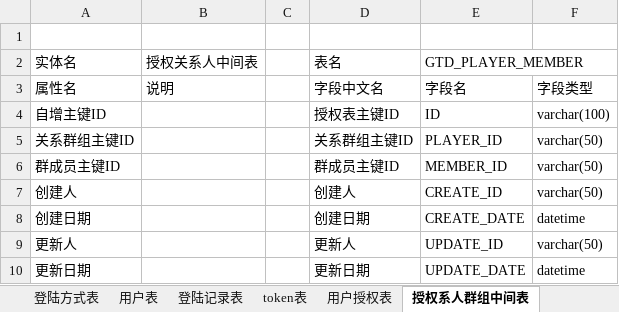
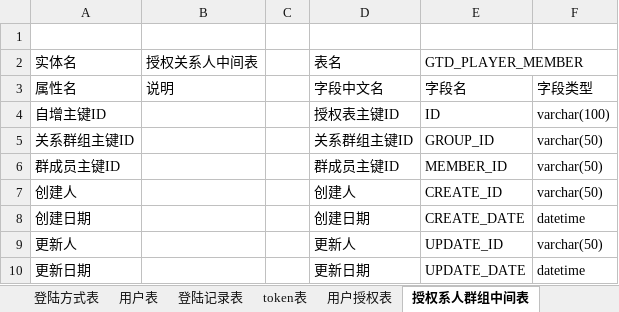
Before and after one commit to XJ-GTD/GTD2, an Excel workbook: A-开发相关文档素材/2.数据库表/服务端数据表字典.xlsx, sheet 授权系人群组中间表, drawn as a sheet; values as stored, in another font and other column widths than the file's, no borders; the diff names each change by its address in the sheet, - before the commit and + after, or states it on an @@ line.

```diff
--- a/A-开发相关文档素材/2.数据库表/服务端数据表字典.xlsx (sheet 授权系人群组中间表)
+++ b/A-开发相关文档素材/2.数据库表/服务端数据表字典.xlsx (sheet 授权系人群组中间表)
-E5 (GTD_PLAYER_MEMBER): PLAYER_ID
+E5 (GTD_PLAYER_MEMBER): GROUP_ID
```
Also changed, not shown: sheet 用户授权表, A-开发相关文档素材/1.一期接口文档/后端接口文档.xlsx, A-开发相关文档素材/2.数据库表/客户端数据表字典.xlsx, 17 other files.
